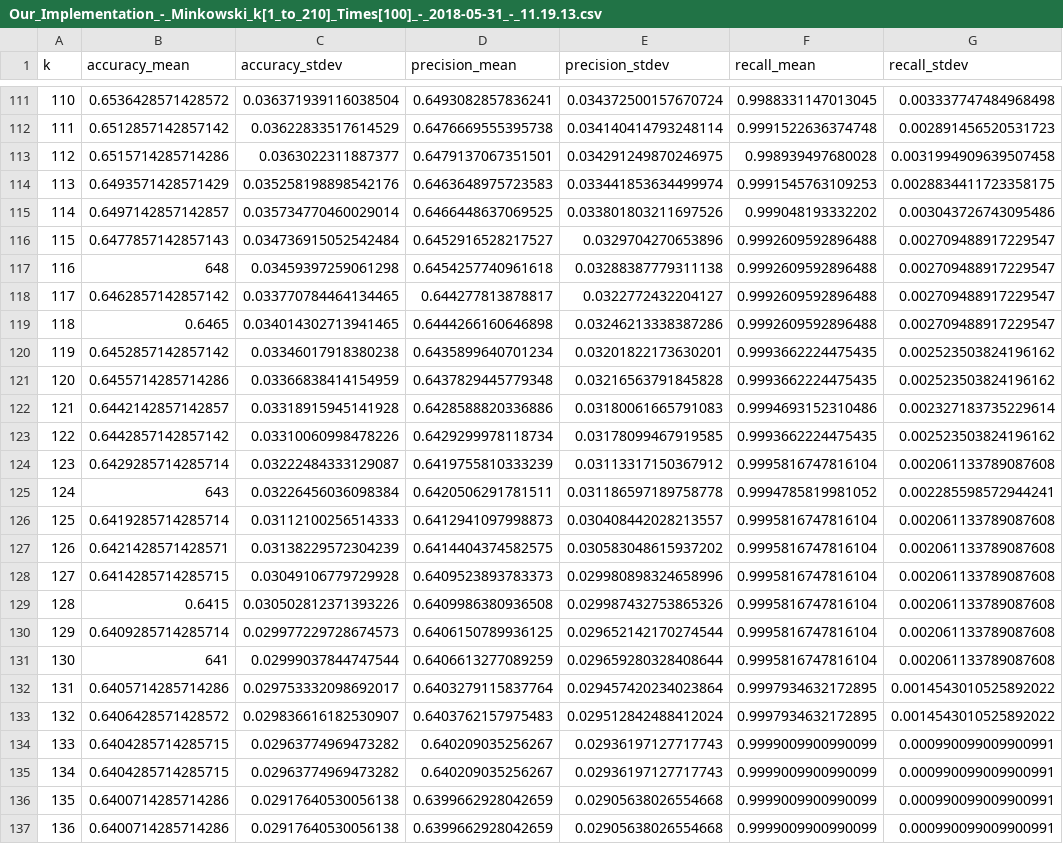
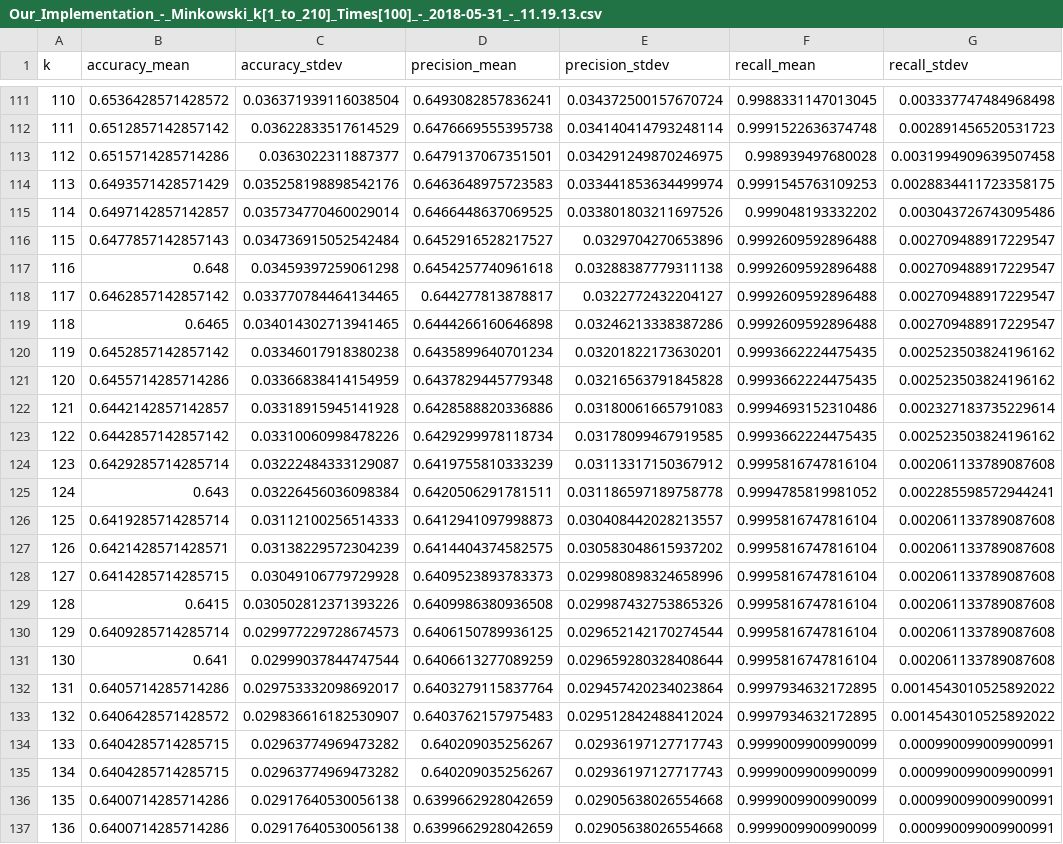
Before and after one commit to VitorDiToro/TCC-ComUmNomeMaisCurto, a CSV file: outputs/knn/Our_Implementation_-_Minkowski_k[1_to_210]_Times[100]_-_2018-05-31_-_11.19.13.csv, drawn as a sheet; only a part is shown, gaps mark what is left out; the diff covers the shown part only; the diff names each change by its address in the sheet, - before the commit and + after, or states it on an @@ line.

```diff
--- a/outputs/knn/Our_Implementation_-_Minkowski_k[1_to_210]_Times[100]_-_2018-05-31_-_11.19.13.csv
+++ b/outputs/knn/Our_Implementation_-_Minkowski_k[1_to_210]_Times[100]_-_2018-05-31_-_11.19.13.csv
-B117 (accuracy_mean): 648
+B117 (accuracy_mean): 0.648
-B125 (accuracy_mean): 643
+B125 (accuracy_mean): 0.643
-B131 (accuracy_mean): 641
+B131 (accuracy_mean): 0.641
```
Also changed, not shown: 8 edited cells elsewhere in this file, outputs/knn/Our_Implementation_-_Chebyshev_k[1_to_210]_Times[100]_-_2018-05-31_-_08.20.24.csv, outputs/knn/Our_Implementation_-_Euclidean_k[1_to_210]_Times[100]_-_2018-05-31_-_03.43.22.csv, 5 other files.
